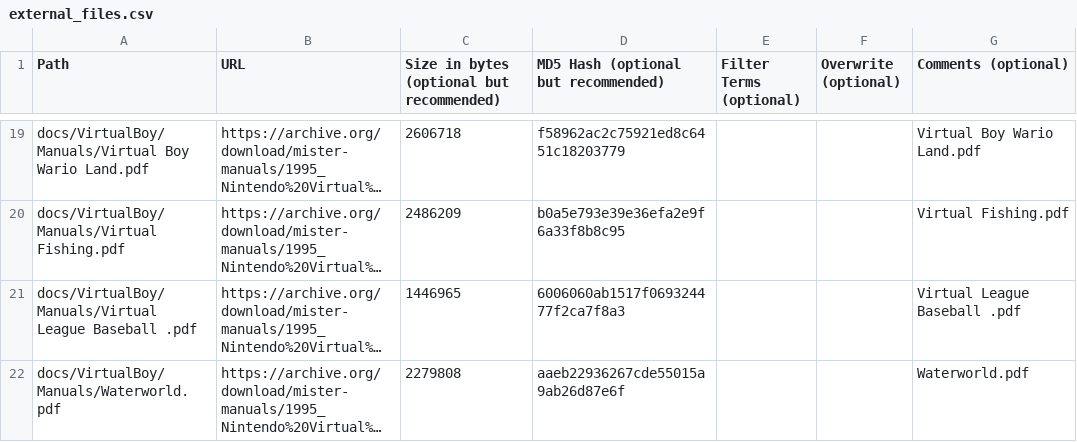
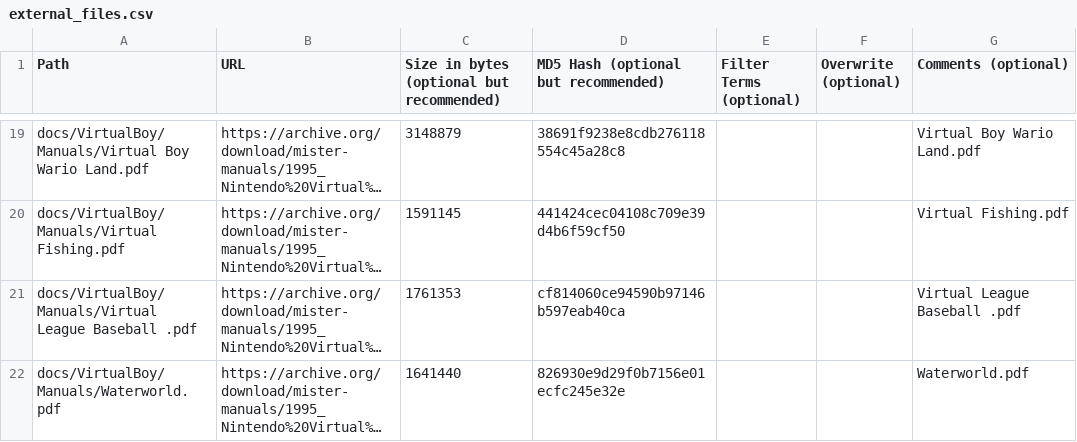
Before and after one commit to ajgowans/manualsdb-virtualboy, a CSV file: external_files.csv, drawn as a sheet; only a part is shown, gaps mark what is left out; long unchanged cells end in …; the diff covers the shown part only; the diff names each change by its address in the sheet, - before the commit and + after, or states it on an @@ line.

```diff
--- a/external_files.csv
+++ b/external_files.csv
-C19: 2606718
+C19: 3148879
-D19: f58962ac2c75921ed8c6451c18203779
+D19: 38691f9238e8cdb276118554c45a28c8
-C20: 2486209
+C20: 1591145
-D20: b0a5e793e39e36efa2e9f6a33f8b8c95
+D20: 441424cec04108c709e39d4b6f59cf50
-C21: 1446965
+C21: 1761353
-D21: 6006060ab1517f069324477f2ca7f8a3
+D21: cf814060ce94590b97146b597eab40ca
-C22: 2279808
+C22: 1641440
-D22: aaeb22936267cde55015a9ab26d87e6f
+D22: 826930e9d29f0b7156e01ecfc245e32e
```
Also changed, not shown: 32 edited cells elsewhere in this file.
